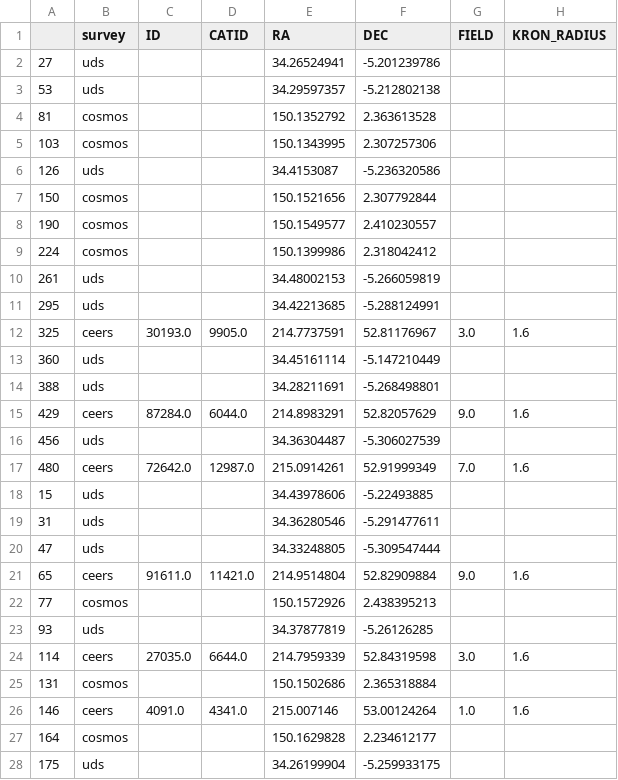
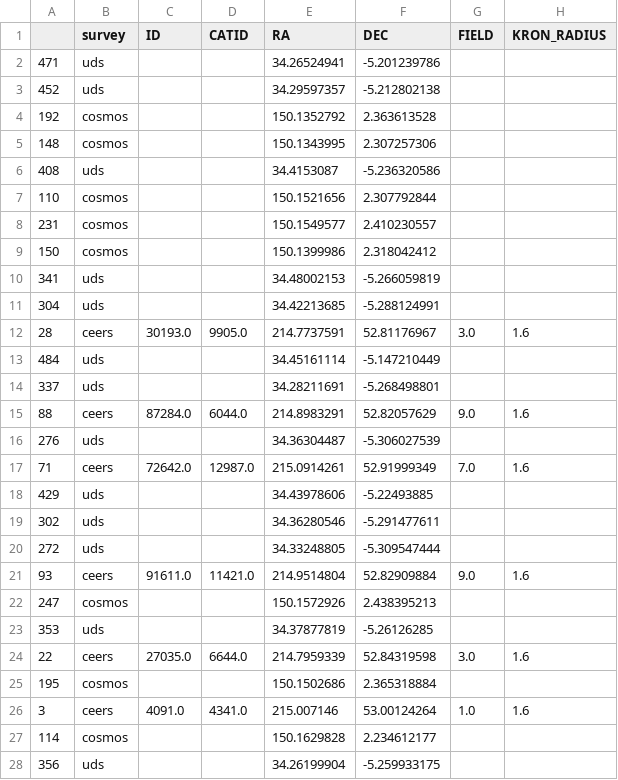
Before and after one commit to hartysimon-sketch/Galaxy-Classifier, a CSV file: Summer Research/train val test tables/test.csv, drawn as a sheet; only a part is shown; the diff covers the shown part only; the diff names each change by its address in the sheet, - before the commit and + after, or states it on an @@ line.

```diff
--- a/Summer Research/train val test tables/test.csv
+++ b/Summer Research/train val test tables/test.csv
-A2: 27
+A2: 471
-A3: 53
+A3: 452
-A4: 81
+A4: 192
-A5: 103
+A5: 148
-A6: 126
+A6: 408
-A7: 150
+A7: 110
-A8: 190
+A8: 231
-A9: 224
+A9: 150
-A10: 261
+A10: 341
-A11: 295
+A11: 304
-A12: 325
+A12: 28
-A13: 360
+A13: 484
-A14: 388
+A14: 337
-A15: 429
+A15: 88
-A16: 456
+A16: 276
-A17: 480
+A17: 71
-A18: 15
+A18: 429
-A19: 31
+A19: 302
-A20: 47
+A20: 272
-A21: 65
+A21: 93
-A22: 77
+A22: 247
-A23: 93
+A23: 353
-A24: 114
+A24: 22
-A25: 131
+A25: 195
-A26: 146
+A26: 3
-A27: 164
+A27: 114
-A28: 175
+A28: 356
```
Also changed, not shown: 21 edited cells elsewhere in this file, Summer Research/train val test tables/train_val_0.csv, Summer Research/train val test tables/train_val_1.csv, 17 other files.
